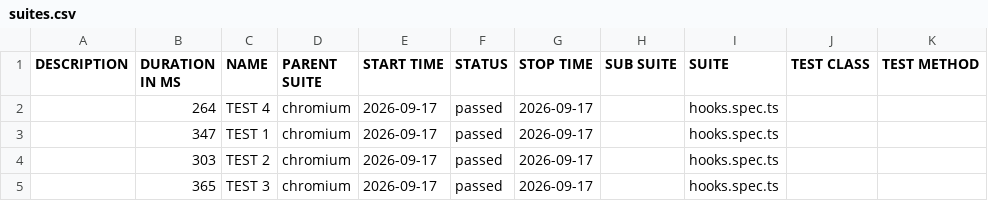
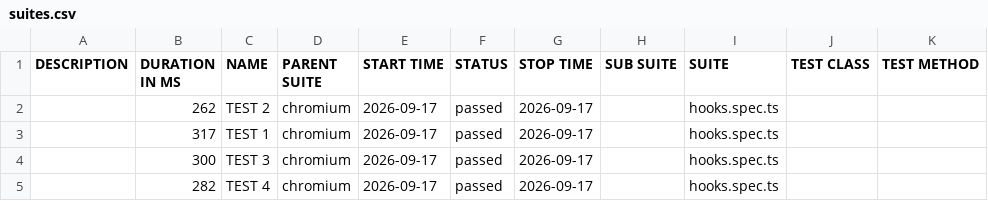
Before and after one commit to MohanaPriyaThiru/August-PW, a CSV file: data/suites.csv, drawn as a sheet.

```diff
--- a/data/suites.csv
+++ b/data/suites.csv
@@ -1,5 +1,5 @@
 "DESCRIPTION","DURATION IN MS","NAME","PARENT SUITE","START TIME","STATUS","STOP TIME","SUB SUITE","SUITE","TEST CLASS","TEST METHOD"
-"","264","TEST 4","chromium","2026-09-17","passed","2026-09-17","","hooks.spec.ts","",""
-"","347","TEST 1","chromium","2026-09-17","passed","2026-09-17","","hooks.spec.ts","",""
-"","303","TEST 2","chromium","2026-09-17","passed","2026-09-17","","hooks.spec.ts","",""
-"","365","TEST 3","chromium","2026-09-17","passed","2026-09-17","","hooks.spec.ts","",""
+"","262","TEST 2","chromium","2026-09-17","passed","2026-09-17","","hooks.spec.ts","",""
+"","317","TEST 1","chromium","2026-09-17","passed","2026-09-17","","hooks.spec.ts","",""
+"","300","TEST 3","chromium","2026-09-17","passed","2026-09-17","","hooks.spec.ts","",""
+"","282","TEST 4","chromium","2026-09-17","passed","2026-09-17","","hooks.spec.ts","",""
```
Also changed, not shown: 34 other files.
